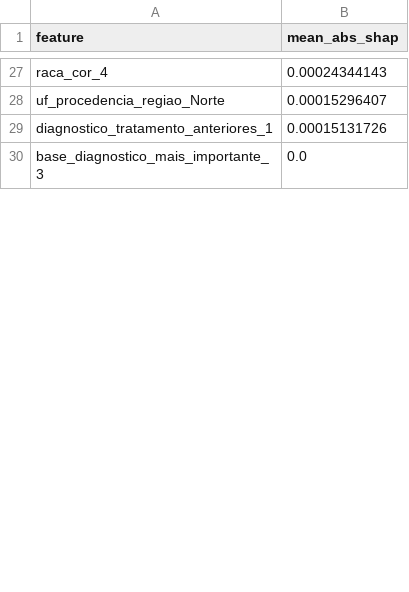
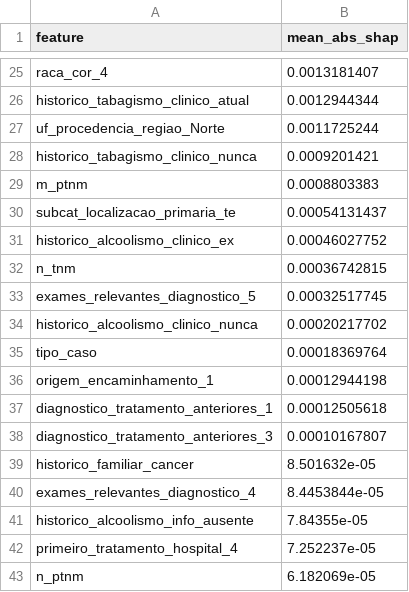
Before and after one commit to Data-Squad-ML/cancer_survival_prediction, a CSV file: src/scripts/results/survival/xgb-survival/xgboost_survival_shap_global.csv, drawn as a sheet; only a part is shown, gaps mark what is left out; the shorter side is filled out with more unchanged rows; addresses are those after the commit; the diff covers the shown part only; the diff names each change by its address in the sheet, - before the commit and + after, or states it on an @@ line.

Commit message:
new results xgb survival

```diff
--- a/src/scripts/results/survival/xgb-survival/xgboost_survival_shap_global.csv
+++ b/src/scripts/results/survival/xgb-survival/xgboost_survival_shap_global.csv
-B25 (mean_abs_shap): 0.00024344143
+B25 (mean_abs_shap): 0.0013181407
+row 26: historico_tabagismo_clinico_atual | 0.0012944344
-B27 (mean_abs_shap): 0.00015296407
+B27 (mean_abs_shap): 0.0011725244
+row 28: historico_tabagismo_clinico_nunca | 0.0009201421
+row 29: m_ptnm | 0.0008803383
+row 30: subcat_localizacao_primaria_te | 0.00054131437
+row 31: historico_alcoolismo_clinico_ex | 0.00046027752
+row 32: n_tnm | 0.00036742815
+row 33: exames_relevantes_diagnostico_5 | 0.00032517745
+row 34: historico_alcoolismo_clinico_nunca | 0.00020217702
+row 35: tipo_caso | 0.00018369764
+row 36: origem_encaminhamento_1 | 0.00012944198
-B37 (mean_abs_shap): 0.00015131726
+B37 (mean_abs_shap): 0.00012505618
+row 38: diagnostico_tratamento_anteriores_3 | 0.00010167807
+row 39: historico_familiar_cancer | 8.501632e-05
+row 40: exames_relevantes_diagnostico_4 | 8.4453844e-05
+row 41: historico_alcoolismo_info_ausente | 7.84355e-05
+row 42: primeiro_tratamento_hospital_4 | 7.252237e-05
+row 43: n_ptnm | 6.182069e-05
```
Also changed, not shown: 13 added rows, 29 removed rows, 23 moved rows and 14 edited cells elsewhere in this file, 4 other files.
